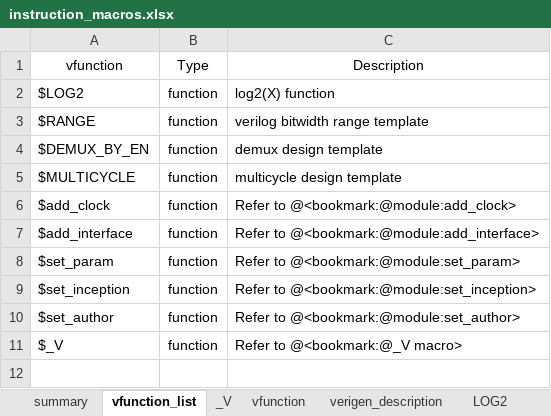
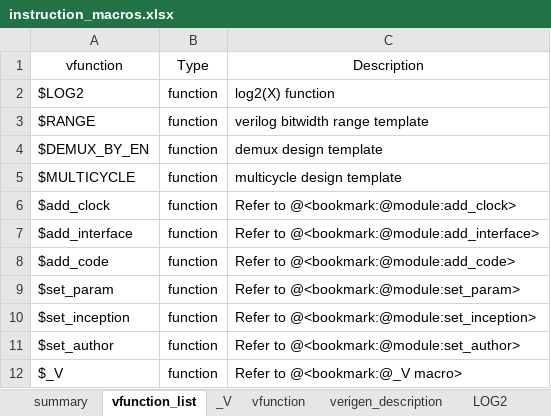
Before and after one commit to testdrive-profiling-master/profiles, an Excel workbook: Common/doc/verigen/media/instruction_macros.xlsx, sheet vfunction_list, drawn as a sheet; values as stored, in another font and other column widths than the file's, no borders; the diff names each change by its address in the sheet, - before the commit and + after, or states it on an @@ line.

Commit message:
verigen add_code 가 inline lua 코드에서도 동적 업데이트 되도록 수정

```diff
--- a/Common/doc/verigen/media/instruction_macros.xlsx (sheet vfunction_list)
+++ b/Common/doc/verigen/media/instruction_macros.xlsx (sheet vfunction_list)
+row 8: $add_code | function | Refer to @<bookmark:@module:add_code>
```
Also changed, not shown: 3 other files.
